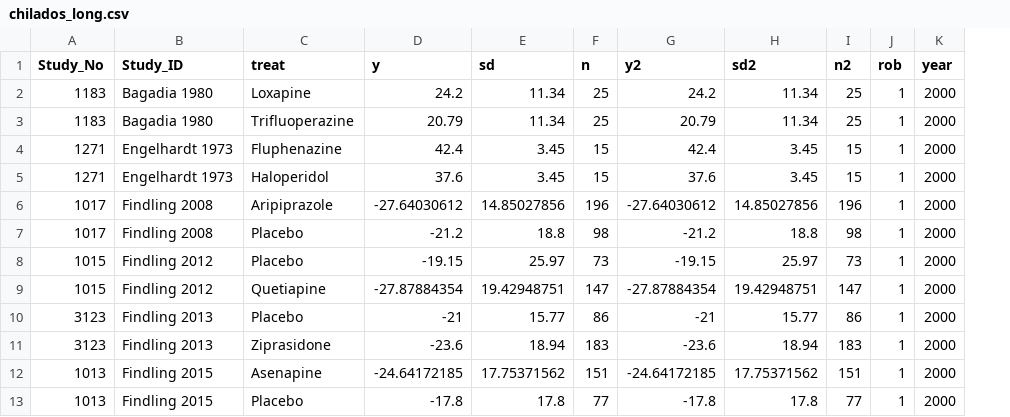
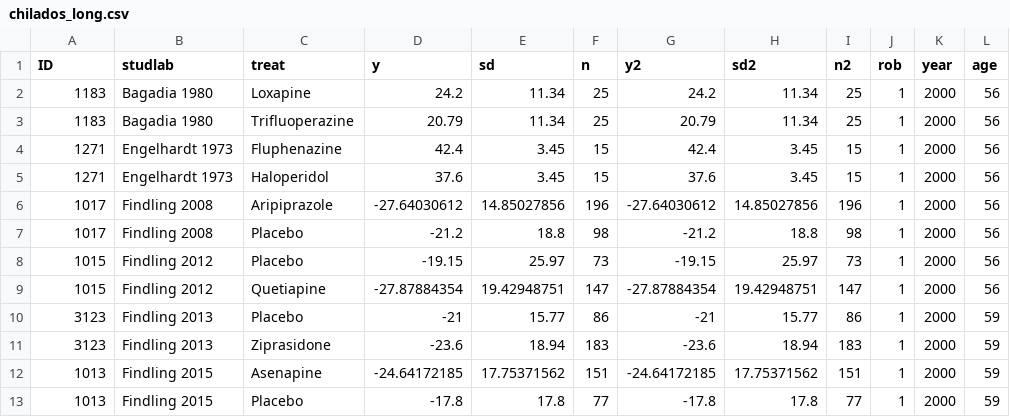
Before and after one commit to silviametelli/NMAstudio-app, a CSV file: db/chilados_long.csv, drawn as a sheet; only a part is shown; the diff names each change by its address in the sheet, - before the commit and + after, or states it on an @@ line.

```diff
--- a/db/chilados_long.csv
+++ b/db/chilados_long.csv
+column L (age), rows 2-13: 56 | 56 | 56 | 56 | 56 | 56 | 56 | 56 | 59 | 59 | 59 | 59
-A1: Study_No
+A1: ID
-B1: Study_ID
+B1: studlab
```
Also changed, not shown: 2 other files.
